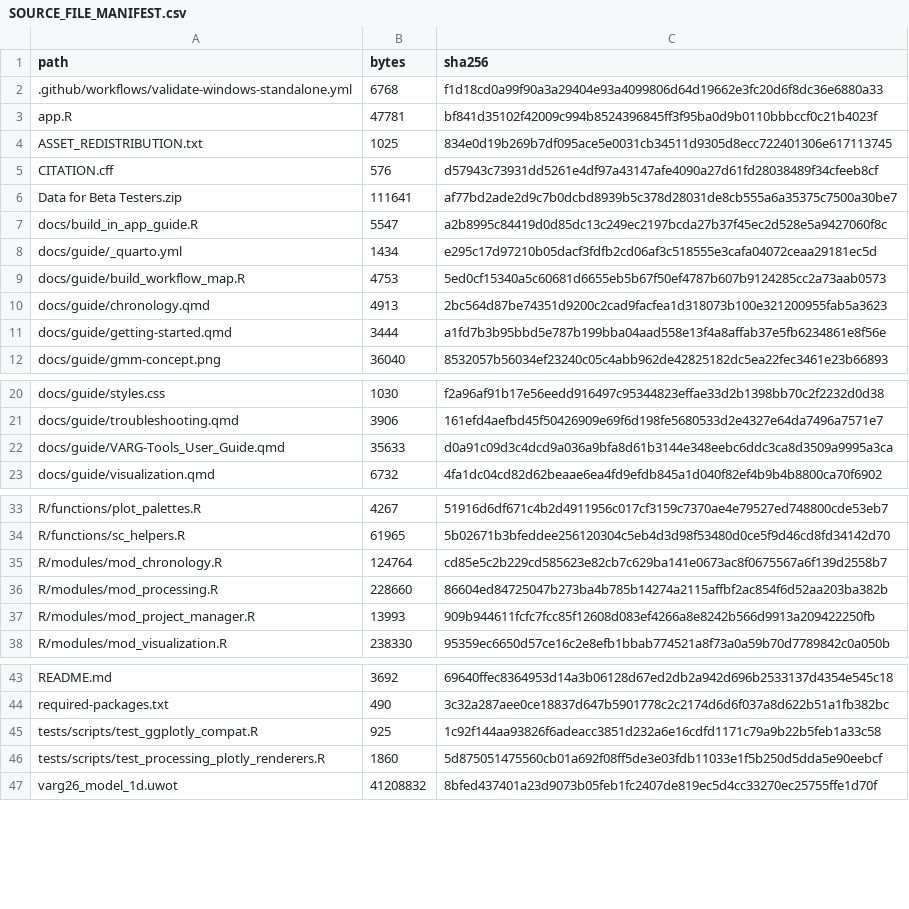
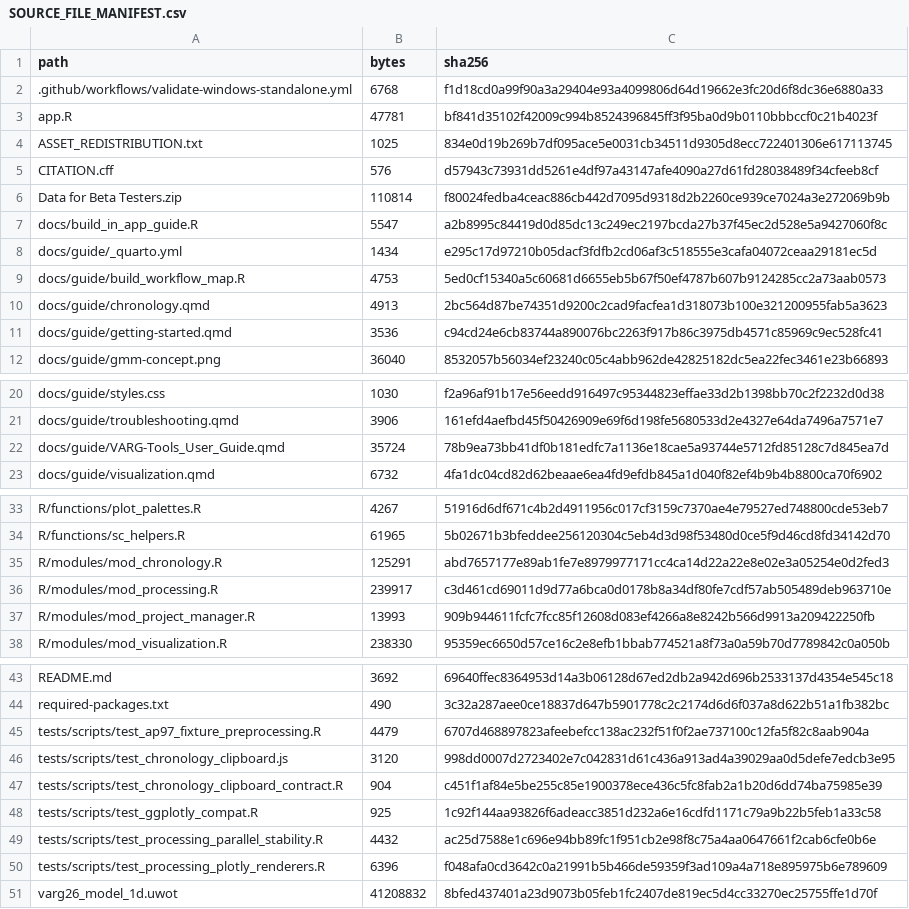
Before and after one commit to MatthewBolton/VARG-Tools, a CSV file: SOURCE_FILE_MANIFEST.csv, drawn as a sheet; only a part is shown, gaps mark what is left out; the diff covers the shown part only.

```diff
--- a/SOURCE_FILE_MANIFEST.csv
+++ b/SOURCE_FILE_MANIFEST.csv
@@ -5,3 +5,3 @@
 "CITATION.cff","576","d57943c73931dd5261e4df97a43147afe4090a27d61fd28038489f34cfeeb8cf"
-"Data for Beta Testers.zip","111641","af77bd2ade2d9c7b0dcbd8939b5c378d28031de8cb555a6a35375c7500a30be7"
+"Data for Beta Testers.zip","110814","f80024fedba4ceac886cb442d7095d9318d2b2260ce939ce7024a3e272069b9b"
 "docs/build_in_app_guide.R","5547","a2b8995c84419d0d85dc13c249ec2197bcda27b37f45ec2d528e5a9427060f8c"
@@ -10,3 +10,3 @@
 "docs/guide/chronology.qmd","4913","2bc564d87be74351d9200c2cad9facfea1d318073b100e321200955fab5a3623"
-"docs/guide/getting-started.qmd","3444","a1fd7b3b95bbd5e787b199bba04aad558e13f4a8affab37e5fb6234861e8f56e"
+"docs/guide/getting-started.qmd","3536","c94cd24e6cb83744a890076bc2263f917b86c3975db4571c85969c9ec528fc41"
 "docs/guide/gmm-concept.png","36040","8532057b56034ef23240c05c4abb962de42825182dc5ea22fec3461e23b66893"
@@ -21,3 +21,3 @@
 "docs/guide/troubleshooting.qmd","3906","161efd4aefbd45f50426909e69f6d198fe5680533d2e4327e64da7496a7571e7"
-"docs/guide/VARG-Tools_User_Guide.qmd","35633","d0a91c09d3c4dcd9a036a9bfa8d61b3144e348eebc6ddc3ca8d3509a9995a3ca"
+"docs/guide/VARG-Tools_User_Guide.qmd","35724","78b9ea73bb41df0b181edfc7a1136e18cae5a93744e5712fd85128c7d845ea7d"
 "docs/guide/visualization.qmd","6732","4fa1dc04cd82d62beaae6ea4fd9efdb845a1d040f82ef4b9b4b8800ca70f6902"
@@ -34,4 +34,4 @@
 "R/functions/sc_helpers.R","61965","5b02671b3bfeddee256120304c5eb4d3d98f53480d0ce5f9d46cd8fd34142d70"
-"R/modules/mod_chronology.R","124764","cd85e5c2b229cd585623e82cb7c629ba141e0673ac8f0675567a6f139d2558b7"
-"R/modules/mod_processing.R","228660","86604ed84725047b273ba4b785b14274a2115affbf2ac854f6d52aa203ba382b"
+"R/modules/mod_chronology.R","125291","abd7657177e89ab1fe7e8979977171cc4ca14d22a22e8e02e3a05254e0d2fed3"
+"R/modules/mod_processing.R","239917","c3d461cd69011d9d77a6bca0d0178b8a34df80fe7cdf57ab505489deb963710e"
 "R/modules/mod_project_manager.R","13993","909b944611fcfc7fcc85f12608d083ef4266a8e8242b566d9913a209422250fb"
@@ -44,4 +44,8 @@
 "required-packages.txt","490","3c32a287aee0ce18837d647b5901778c2c2174d6d6f037a8d622b51a1fb382bc"
+"tests/scripts/test_ap97_fixture_preprocessing.R","4479","6707d468897823afeebefcc138ac232f51f0f2ae737100c12fa5f82c8aab904a"
+"tests/scripts/test_chronology_clipboard.js","3120","998dd0007d2723402e7c042831d61c436a913ad4a39029aa0d5defe7edcb3e95"
+"tests/scripts/test_chronology_clipboard_contract.R","904","c451f1af84e5be255c85e1900378ece436c5fc8fab2a1b20d6dd74ba75985e39"
 "tests/scripts/test_ggplotly_compat.R","925","1c92f144aa93826f6adeacc3851d232a6e16cdfd1171c79a9b22b5feb1a33c58"
-"tests/scripts/test_processing_plotly_renderers.R","1860","5d875051475560cb01a692f08ff5de3e03fdb11033e1f5b250d5dda5e90eebcf"
+"tests/scripts/test_processing_parallel_stability.R","4432","ac25d7588e1c696e94bb89fc1f951cb2e98f8c75a4aa0647661f2cab6cfe0b6e"
+"tests/scripts/test_processing_plotly_renderers.R","6396","f048afa0cd3642c0a21991b5b466de59359f3ad109a4a718e895975b6e789609"
 "varg26_model_1d.uwot","41208832","8bfed437401a23d9073b05feb1fc2407de819ec5d4cc33270ec25755ffe1d70f"
```
Also changed, not shown: 4 edited cells elsewhere in this file, 13 other files.
